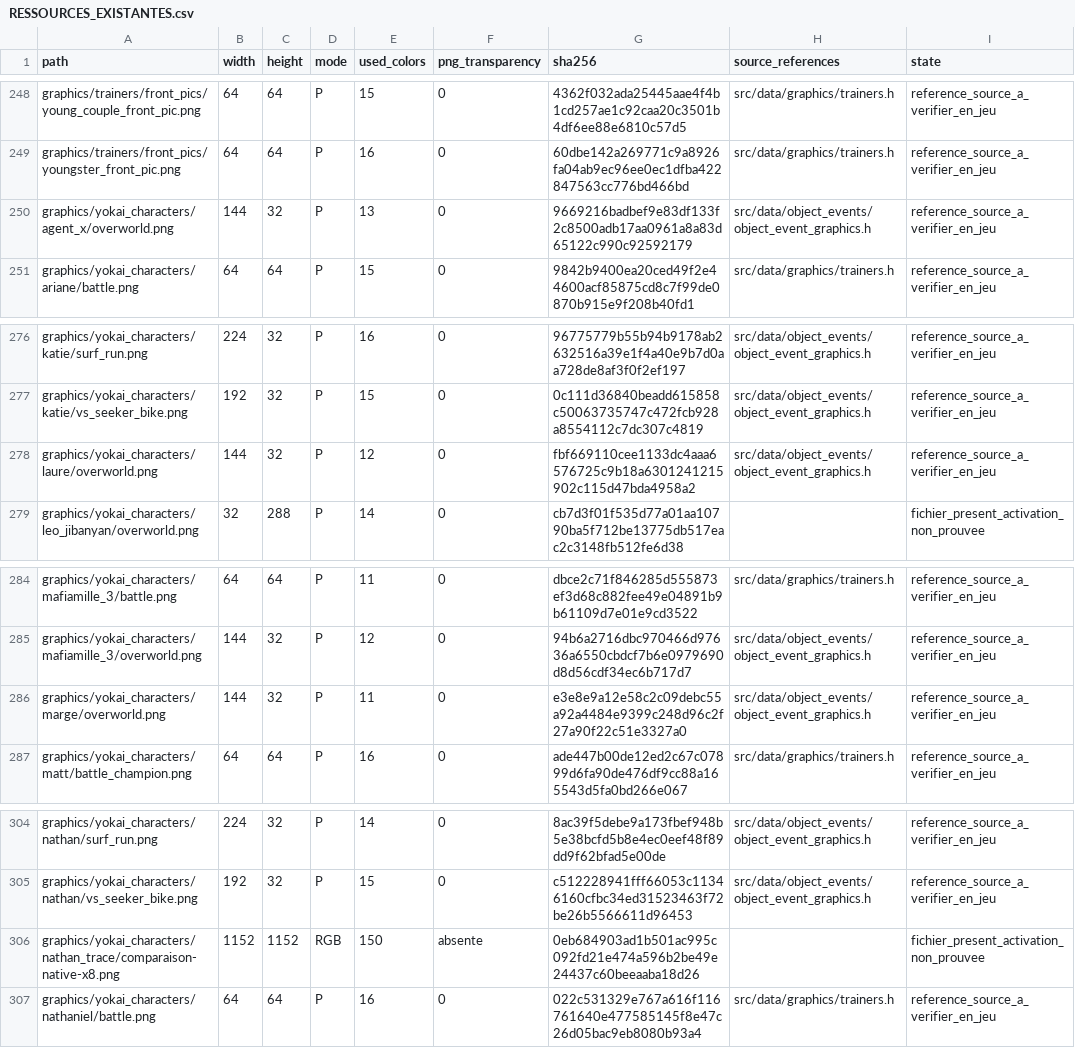
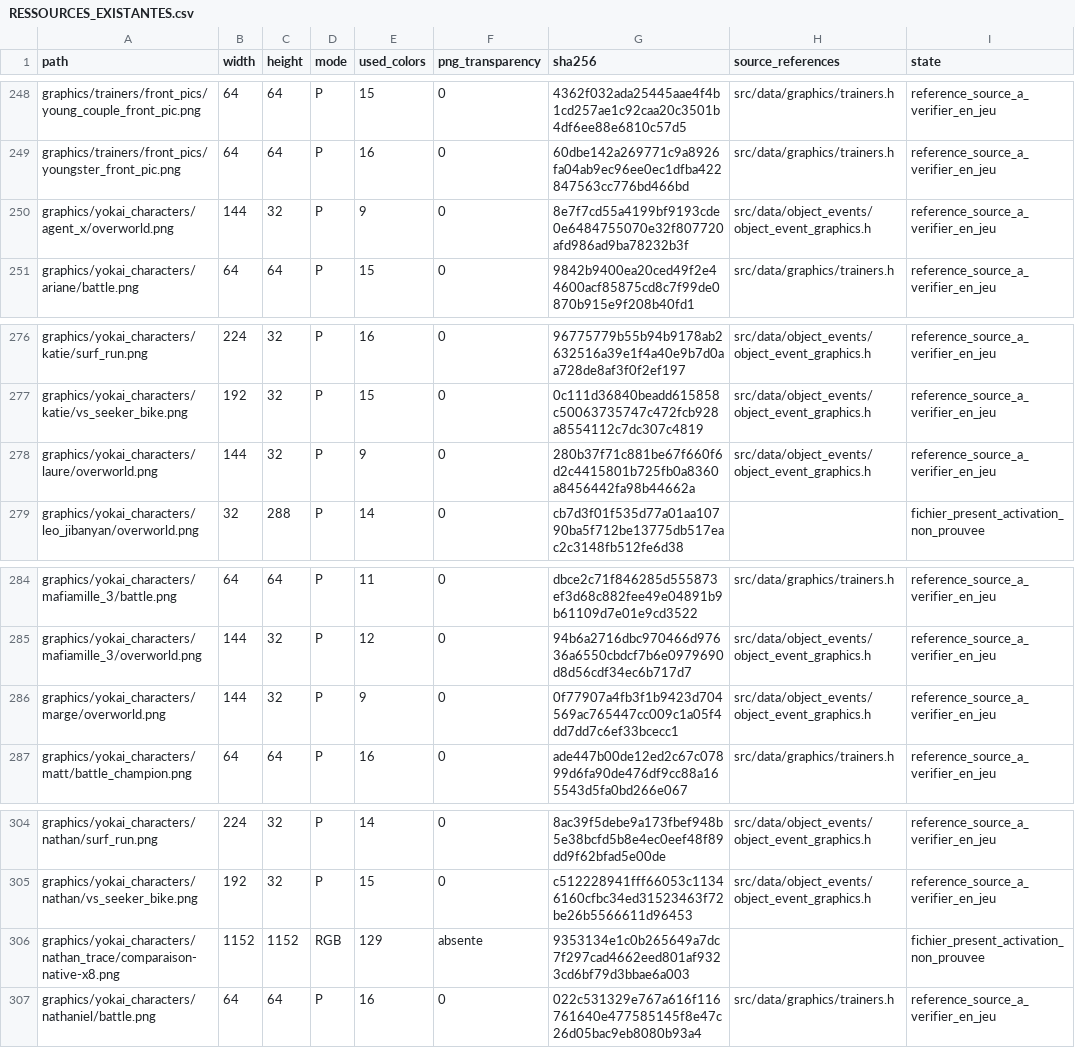
Before and after one commit to JusteYoann/Pokemon-Yokai-Watch, a CSV file: docs/atelier-personnages/RESSOURCES_EXISTANTES.csv, drawn as a sheet; only a part is shown, gaps mark what is left out.

```diff
--- a/docs/atelier-personnages/RESSOURCES_EXISTANTES.csv
+++ b/docs/atelier-personnages/RESSOURCES_EXISTANTES.csv
@@ -249,3 +249,3 @@ graphics/trainers/front_pics/young_couple_front_pic.png,64,64,P,15,0,4362f032ada
 graphics/trainers/front_pics/youngster_front_pic.png,64,64,P,16,0,60dbe142a269771c9a8926fa04ab9ec96ee0ec1dfba422847563cc776bd466bd,src/data/graphics/trainers.h,reference_source_a_verifier_en_jeu
-graphics/yokai_characters/agent_x/overworld.png,144,32,P,13,0,9669216badbef9e83df133f2c8500adb17aa0961a8a83d65122c990c92592179,src/data/object_events/object_event_graphics.h,reference_source_a_verifier_en_jeu
+graphics/yokai_characters/agent_x/overworld.png,144,32,P,9,0,8e7f7cd55a4199bf9193cde0e6484755070e32f807720afd986ad9ba78232b3f,src/data/object_events/object_event_graphics.h,reference_source_a_verifier_en_jeu
 graphics/yokai_characters/ariane/battle.png,64,64,P,15,0,9842b9400ea20ced49f2e44600acf85875cd8c7f99de0870b915e9f208b40fd1,src/data/graphics/trainers.h,reference_source_a_verifier_en_jeu
@@ -277,3 +277,3 @@ graphics/yokai_characters/katie/surf_run.png,224,32,P,16,0,96775779b55b94b9178ab
 graphics/yokai_characters/katie/vs_seeker_bike.png,192,32,P,15,0,0c111d36840beadd615858c50063735747c472fcb928a8554112c7dc307c4819,src/data/object_events/object_event_graphics.h,reference_source_a_verifier_en_jeu
-graphics/yokai_characters/laure/overworld.png,144,32,P,12,0,fbf669110cee1133dc4aaa6576725c9b18a6301241215902c115d47bda4958a2,src/data/object_events/object_event_graphics.h,reference_source_a_verifier_en_jeu
+graphics/yokai_characters/laure/overworld.png,144,32,P,9,0,280b37f71c881be67f660f6d2c4415801b725fb0a8360a8456442fa98b44662a,src/data/object_events/object_event_graphics.h,reference_source_a_verifier_en_jeu
 graphics/yokai_characters/leo_jibanyan/overworld.png,32,288,P,14,0,cb7d3f01f535d77a01aa10790ba5f712be13775db517eac2c3148fb512fe6d38,,fichier_present_activation_non_prouvee
@@ -285,3 +285,3 @@ graphics/yokai_characters/mafiamille_3/battle.png,64,64,P,11,0,dbce2c71f846285d5
 graphics/yokai_characters/mafiamille_3/overworld.png,144,32,P,12,0,94b6a2716dbc970466d97636a6550cbdcf7b6e0979690d8d56cdf34ec6b717d7,src/data/object_events/object_event_graphics.h,reference_source_a_verifier_en_jeu
-graphics/yokai_characters/marge/overworld.png,144,32,P,11,0,e3e8e9a12e58c2c09debc55a92a4484e9399c248d96c2f27a90f22c51e3327a0,src/data/object_events/object_event_graphics.h,reference_source_a_verifier_en_jeu
+graphics/yokai_characters/marge/overworld.png,144,32,P,9,0,0f77907a4fb3f1b9423d704569ac765447cc009c1a05f4dd7dd7c6ef33bcecc1,src/data/object_events/object_event_graphics.h,reference_source_a_verifier_en_jeu
 graphics/yokai_characters/matt/battle_champion.png,64,64,P,16,0,ade447b00de12ed2c67c07899d6fa90de476df9cc88a165543d5fa0bd266e067,src/data/graphics/trainers.h,reference_source_a_verifier_en_jeu
@@ -305,3 +305,3 @@ graphics/yokai_characters/nathan/surf_run.png,224,32,P,14,0,8ac39f5debe9a173fbef
 graphics/yokai_characters/nathan/vs_seeker_bike.png,192,32,P,15,0,c512228941fff66053c11346160cfbc34ed31523463f72be26b5566611d96453,src/data/object_events/object_event_graphics.h,reference_source_a_verifier_en_jeu
-graphics/yokai_characters/nathan_trace/comparaison-native-x8.png,1152,1152,RGB,150,absente,0eb684903ad1b501ac995c092fd21e474a596b2be49e24437c60beeaaba18d26,,fichier_present_activation_non_prouvee
+graphics/yokai_characters/nathan_trace/comparaison-native-x8.png,1152,1152,RGB,129,absente,9353134e1c0b265649a7dc7f297cad4662eed801af9323cd6bf79d3bbae6a003,,fichier_present_activation_non_prouvee
 graphics/yokai_characters/nathaniel/battle.png,64,64,P,16,0,022c531329e767a616f116761640e477585145f8e47c26d05bac9eb8080b93a4,src/data/graphics/trainers.h,reference_source_a_verifier_en_jeu
```
Also changed, not shown: docs/atelier-personnages/production/ETAT_PAR_PERSONNAGE.csv, 49 other files.
